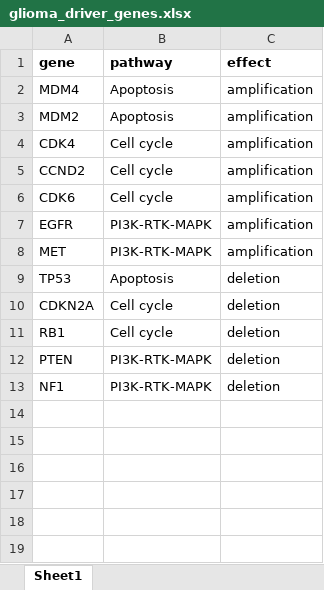
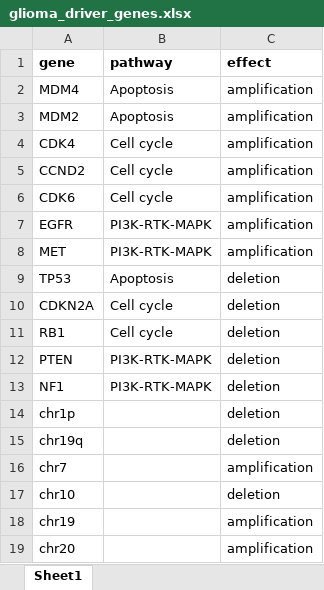
Before and after one commit to barthel-lab/FRONTIER, an Excel workbook: data/ref/glioma_driver_genes.xlsx, sheet Sheet1, drawn as a sheet; values as stored, in another font and other column widths than the file's, no borders; conditional formats not drawn; the diff names each change by its address in the sheet, - before the commit and + after, or states it on an @@ line.

```diff
--- a/data/ref/glioma_driver_genes.xlsx (sheet Sheet1)
+++ b/data/ref/glioma_driver_genes.xlsx (sheet Sheet1)
+row 14: chr1p |  | deletion
+row 15: chr19q |  | deletion
+row 16: chr7 |  | amplification
+row 17: chr10 |  | deletion
+row 18: chr19 |  | amplification
+row 19: chr20 |  | amplification
```
Also changed, not shown: 14 other files.
